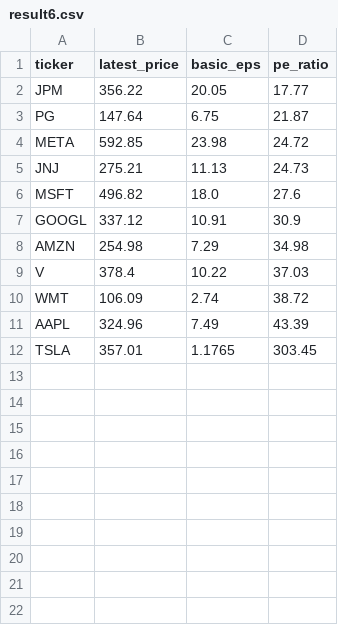
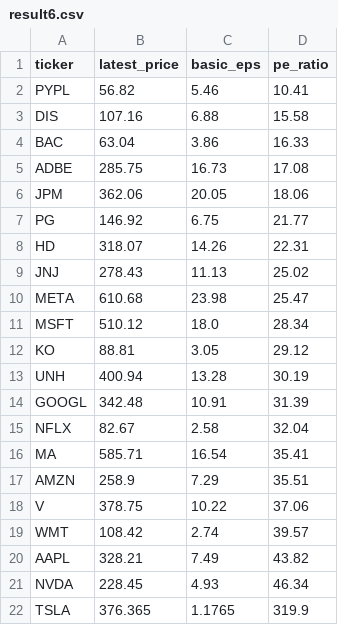
Before and after one commit to laihoangson/financial-analytic, a CSV file: data/query_data/result6.csv, drawn as a sheet.

Commit message:
Phase 2: Update SQL query results from Supabase

```diff
--- a/data/query_data/result6.csv
+++ b/data/query_data/result6.csv
@@ -1,12 +1,22 @@
 ticker,latest_price,basic_eps,pe_ratio
-JPM,356.22,20.05,17.77
-PG,147.64,6.75,21.87
-META,592.85,23.98,24.72
-JNJ,275.21,11.13,24.73
-MSFT,496.82,18.0,27.6
-GOOGL,337.12,10.91,30.9
-AMZN,254.98,7.29,34.98
-V,378.4,10.22,37.03
-WMT,106.09,2.74,38.72
-AAPL,324.96,7.49,43.39
-TSLA,357.01,1.1765,303.45
+PYPL,56.82,5.46,10.41
+DIS,107.16,6.88,15.58
+BAC,63.04,3.86,16.33
+ADBE,285.75,16.73,17.08
+JPM,362.06,20.05,18.06
+PG,146.92,6.75,21.77
+HD,318.07,14.26,22.31
+JNJ,278.43,11.13,25.02
+META,610.68,23.98,25.47
+MSFT,510.12,18.0,28.34
+KO,88.81,3.05,29.12
+UNH,400.94,13.28,30.19
+GOOGL,342.48,10.91,31.39
+NFLX,82.67,2.58,32.04
+MA,585.71,16.54,35.41
+AMZN,258.9,7.29,35.51
+V,378.75,10.22,37.06
+WMT,108.42,2.74,39.57
+AAPL,328.21,7.49,43.82
+NVDA,228.45,4.93,46.34
+TSLA,376.365,1.1765,319.9
```
Also changed, not shown: data/query_data/result7.csv, data/query_data/result8.csv.
